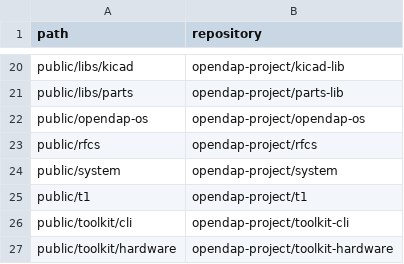
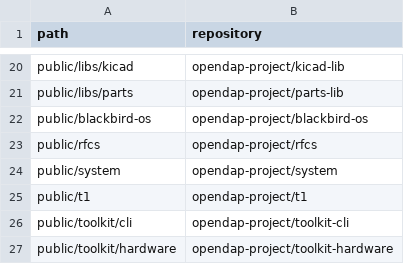
Before and after one commit to opendap-project/workspace, a TSV file: repos.tsv, drawn as a sheet; only a part is shown, gaps mark what is left out.

```diff
--- a/repos.tsv
+++ b/repos.tsv
@@ -21,3 +21,3 @@ public/libs/kicad	opendap-project/kicad-lib
 public/libs/parts	opendap-project/parts-lib
-public/opendap-os	opendap-project/opendap-os
+public/blackbird-os	opendap-project/blackbird-os
 public/rfcs	opendap-project/rfcs
```
Also changed, not shown: 1 other file.
